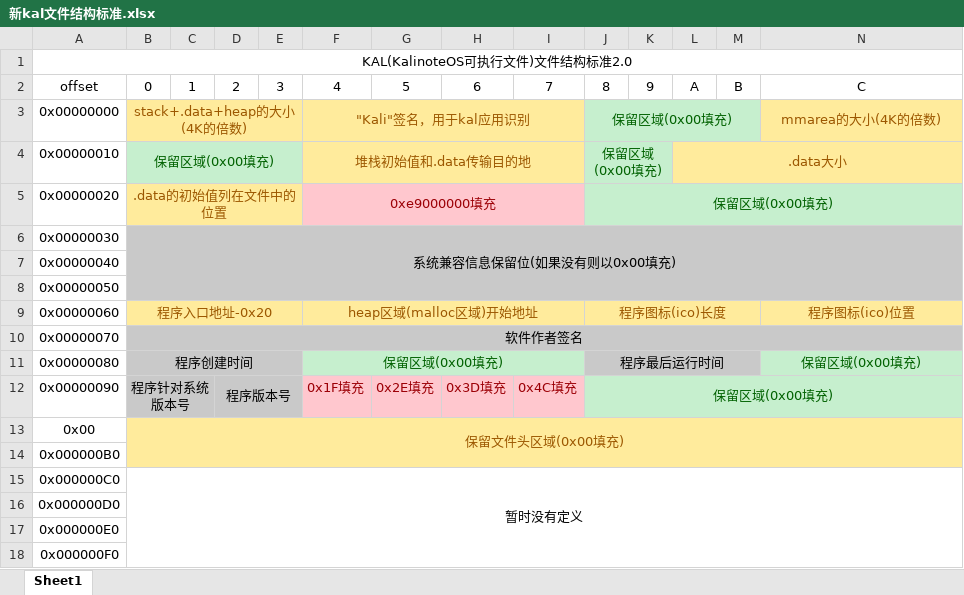
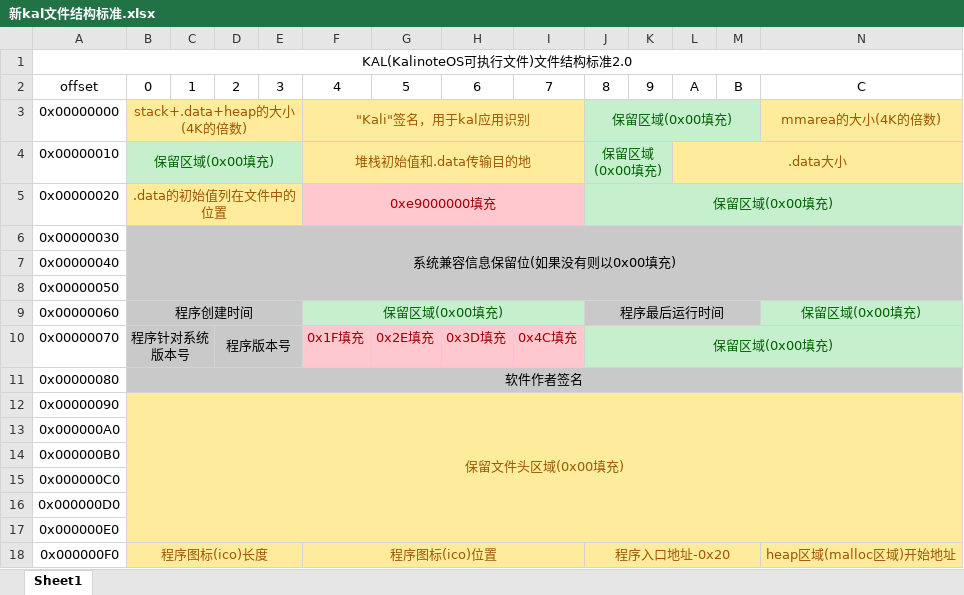
Before and after one commit to kalinote-study-center/KalinoteOS, an Excel workbook: 新kal文件结构标准.xlsx, sheet Sheet1, drawn as a sheet; only a part is shown; values as stored, in another font and other column widths than the file's, no borders; removed rows and columns are numbered as before the commit, all else as after; rows hold the shown columns only; the diff covers the shown part only; the diff names each change by its address in the sheet, - before the commit and + after, or states it on an @@ line.

```diff
--- a/新kal文件结构标准.xlsx (sheet Sheet1)
+++ b/新kal文件结构标准.xlsx (sheet Sheet1)
-row 9: 0x00000060 | 程序入口地址-0x20 |  |  |  | heap区域(malloc区域)开始地址 |  |  |  | 程序图标(ico)长度 |  |  |  | 程序图标(ico)位置
-row 10: 0x00000070 | 软件作者签名
-A9: 0x00000080
+A9: 0x00000060
-A10: 0x00000090
+A10: 0x00000070
+row 11: 0x00000080 | 软件作者签名
-A12: 0x00
+A12: 0x00000090
-B13:Q14 merged
+B12:Q17 merged
+row 13: 0x000000A0
-B15: 暂时没有定义
+B15: (empty)
-B15:N18 fill: none
+B15:N18 fill: #FFEB9C
-B15:Q18 merged
-B18: (empty)
+B18: 程序图标(ico)长度
+B18:E18 merged
-F18: (empty)
+F18: 程序图标(ico)位置
+F18:I18 merged
-J18: (empty)
+J18: 程序入口地址-0x20
+J18:M18 merged
-N18: (empty)
+N18: heap区域(malloc区域)开始地址
+N18:Q18 merged
```
Also changed, not shown: cell formats elsewhere in this sheet, 34 other files.
